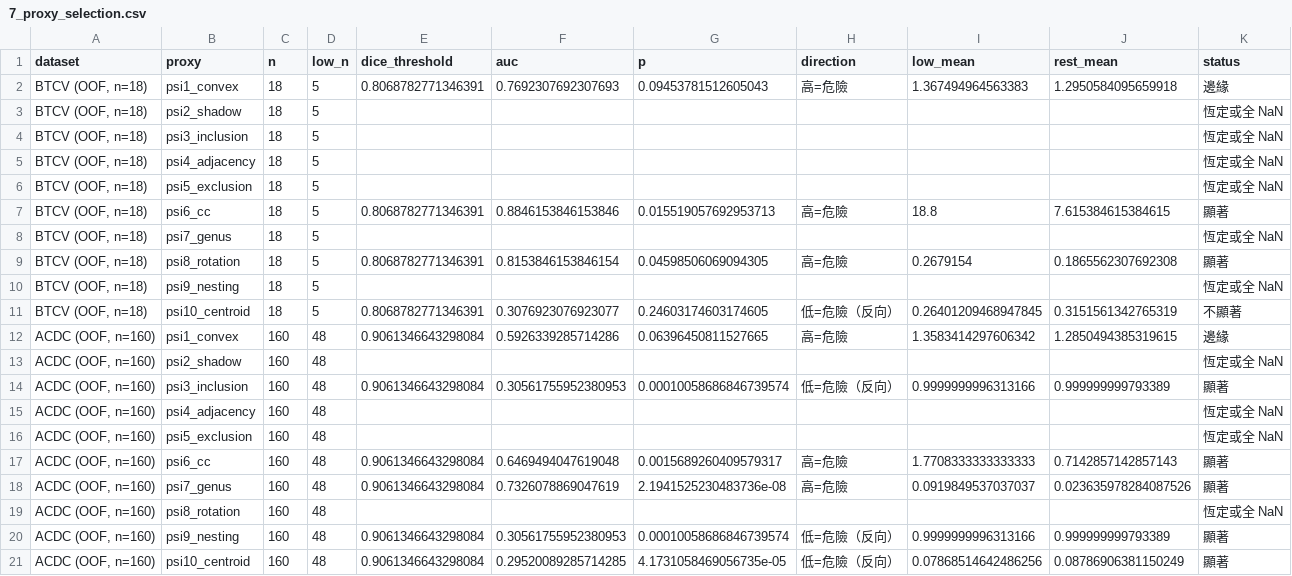
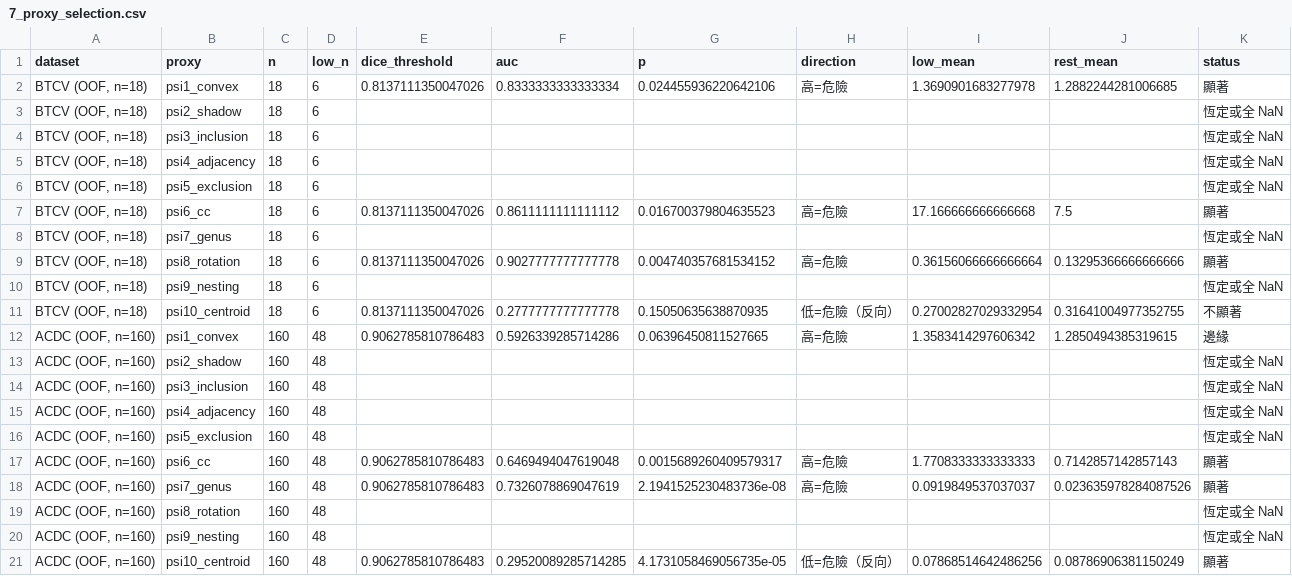
Before and after one commit to OwenWu930302/psi-weighted-nnunet, a CSV file: results/final_report/7_proxy_selection.csv, drawn as a sheet.

Commit message:
final_report: proxy low group uses quantile(0.30) as in recompute_caselevel (selection-time rule); range-based constant check removes spurious ACDC Ψ3/Ψ9 significance

```diff
--- a/results/final_report/7_proxy_selection.csv
+++ b/results/final_report/7_proxy_selection.csv
@@ -1,21 +1,21 @@
 dataset,proxy,n,low_n,dice_threshold,auc,p,direction,low_mean,rest_mean,status
-"BTCV (OOF, n=18)",psi1_convex,18,5,0.8068782771346391,0.7692307692307693,0.09453781512605043,高=危險,1.367494964563383,1.2950584095659918,邊緣
-"BTCV (OOF, n=18)",psi2_shadow,18,5,,,,,,,恆定或全 NaN
-"BTCV (OOF, n=18)",psi3_inclusion,18,5,,,,,,,恆定或全 NaN
-"BTCV (OOF, n=18)",psi4_adjacency,18,5,,,,,,,恆定或全 NaN
-"BTCV (OOF, n=18)",psi5_exclusion,18,5,,,,,,,恆定或全 NaN
-"BTCV (OOF, n=18)",psi6_cc,18,5,0.8068782771346391,0.8846153846153846,0.015519057692953713,高=危險,18.8,7.615384615384615,顯著
-"BTCV (OOF, n=18)",psi7_genus,18,5,,,,,,,恆定或全 NaN
-"BTCV (OOF, n=18)",psi8_rotation,18,5,0.8068782771346391,0.8153846153846154,0.04598506069094305,高=危險,0.2679154,0.1865562307692308,顯著
-"BTCV (OOF, n=18)",psi9_nesting,18,5,,,,,,,恆定或全 NaN
-"BTCV (OOF, n=18)",psi10_centroid,18,5,0.8068782771346391,0.3076923076923077,0.24603174603174605,低=危險（反向）,0.26401209468947845,0.3151561342765319,不顯著
-"ACDC (OOF, n=160)",psi1_convex,160,48,0.9061346643298084,0.5926339285714286,0.06396450811527665,高=危險,1.3583414297606342,1.2850494385319615,邊緣
+"BTCV (OOF, n=18)",psi1_convex,18,6,0.8137111350047026,0.8333333333333334,0.024455936220642106,高=危險,1.3690901683277978,1.2882244281006685,顯著
+"BTCV (OOF, n=18)",psi2_shadow,18,6,,,,,,,恆定或全 NaN
+"BTCV (OOF, n=18)",psi3_inclusion,18,6,,,,,,,恆定或全 NaN
+"BTCV (OOF, n=18)",psi4_adjacency,18,6,,,,,,,恆定或全 NaN
+"BTCV (OOF, n=18)",psi5_exclusion,18,6,,,,,,,恆定或全 NaN
+"BTCV (OOF, n=18)",psi6_cc,18,6,0.8137111350047026,0.8611111111111112,0.016700379804635523,高=危險,17.166666666666668,7.5,顯著
+"BTCV (OOF, n=18)",psi7_genus,18,6,,,,,,,恆定或全 NaN
+"BTCV (OOF, n=18)",psi8_rotation,18,6,0.8137111350047026,0.9027777777777778,0.004740357681534152,高=危險,0.36156066666666664,0.13295366666666666,顯著
+"BTCV (OOF, n=18)",psi9_nesting,18,6,,,,,,,恆定或全 NaN
+"BTCV (OOF, n=18)",psi10_centroid,18,6,0.8137111350047026,0.2777777777777778,0.15050635638870935,低=危險（反向）,0.27002827029332954,0.31641004977352755,不顯著
+"ACDC (OOF, n=160)",psi1_convex,160,48,0.9062785810786483,0.5926339285714286,0.06396450811527665,高=危險,1.3583414297606342,1.2850494385319615,邊緣
 "ACDC (OOF, n=160)",psi2_shadow,160,48,,,,,,,恆定或全 NaN
-"ACDC (OOF, n=160)",psi3_inclusion,160,48,0.9061346643298084,0.30561755952380953,0.00010058686846739574,低=危險（反向）,0.9999999996313166,0.999999999793389,顯著
+"ACDC (OOF, n=160)",psi3_inclusion,160,48,,,,,,,恆定或全 NaN
 "ACDC (OOF, n=160)",psi4_adjacency,160,48,,,,,,,恆定或全 NaN
 "ACDC (OOF, n=160)",psi5_exclusion,160,48,,,,,,,恆定或全 NaN
-"ACDC (OOF, n=160)",psi6_cc,160,48,0.9061346643298084,0.6469494047619048,0.0015689260409579317,高=危險,1.7708333333333333,0.7142857142857143,顯著
-"ACDC (OOF, n=160)",psi7_genus,160,48,0.9061346643298084,0.7326078869047619,2.1941525230483736e-08,高=危險,0.0919849537037037,0.023635978284087526,顯著
+"ACDC (OOF, n=160)",psi6_cc,160,48,0.9062785810786483,0.6469494047619048,0.0015689260409579317,高=危險,1.7708333333333333,0.7142857142857143,顯著
+"ACDC (OOF, n=160)",psi7_genus,160,48,0.9062785810786483,0.7326078869047619,2.1941525230483736e-08,高=危險,0.0919849537037037,0.023635978284087526,顯著
 "ACDC (OOF, n=160)",psi8_rotation,160,48,,,,,,,恆定或全 NaN
-"ACDC (OOF, n=160)",psi9_nesting,160,48,0.9061346643298084,0.30561755952380953,0.00010058686846739574,低=危險（反向）,0.9999999996313166,0.999999999793389,顯著
-"ACDC (OOF, n=160)",psi10_centroid,160,48,0.9061346643298084,0.29520089285714285,4.1731058469056735e-05,低=危險（反向）,0.07868514642486256,0.08786906381150249,顯著
+"ACDC (OOF, n=160)",psi9_nesting,160,48,,,,,,,恆定或全 NaN
+"ACDC (OOF, n=160)",psi10_centroid,160,48,0.9062785810786483,0.29520089285714285,4.1731058469056735e-05,低=危險（反向）,0.07868514642486256,0.08786906381150249,顯著
```
Also changed, not shown: 1 other file.
